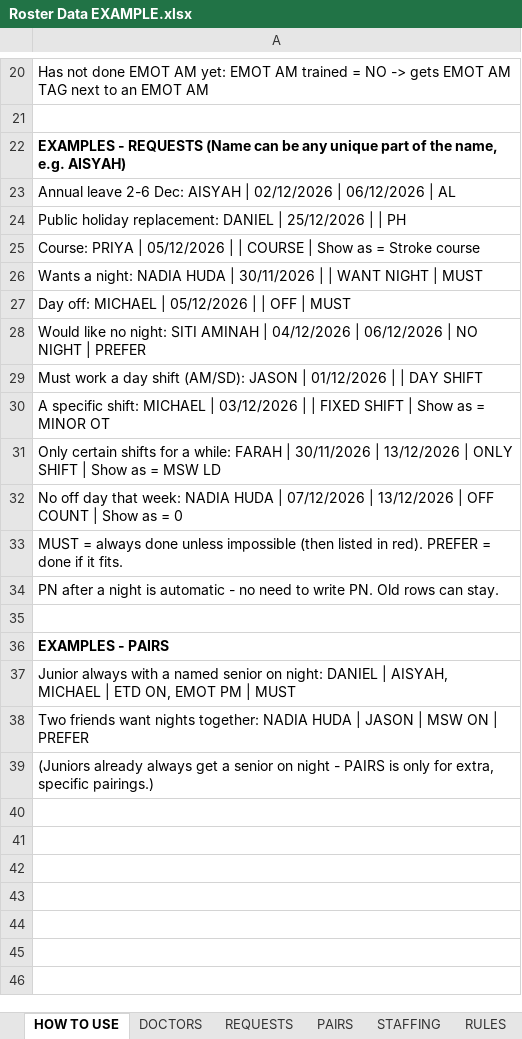
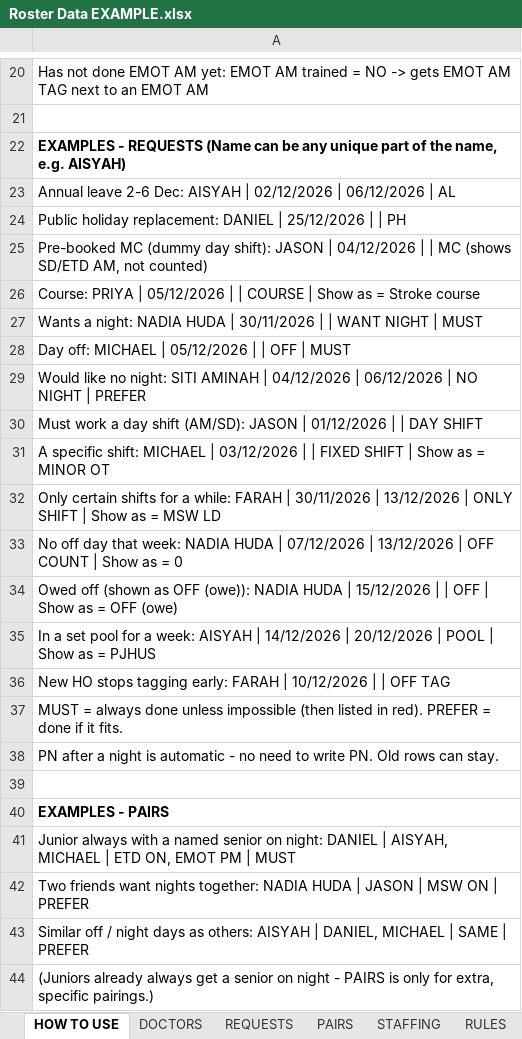
Before and after one commit to apoishh/hospital-schedule-planner, an Excel workbook: examples/Roster Data EXAMPLE.xlsx, sheet HOW TO USE, drawn as a sheet; only a part is shown, gaps mark what is left out; values as stored, in another font and other column widths than the file's, no borders; the diff names each change by its address in the sheet, - before the commit and + after, or states it on an @@ line.

```diff
--- a/examples/Roster Data EXAMPLE.xlsx (sheet HOW TO USE)
+++ b/examples/Roster Data EXAMPLE.xlsx (sheet HOW TO USE)
+row 25: Pre-booked MC (dummy day shift): JASON | 04/12/2026 | | MC (shows SD/ETD AM, not counted)
+row 34: Owed off (shown as OFF (owe)): NADIA HUDA | 15/12/2026 | | OFF | Show as = OFF (owe)
+row 35: In a set pool for a week: AISYAH | 14/12/2026 | 20/12/2026 | POOL | Show as = PJHUS
+row 36: New HO stops tagging early: FARAH | 10/12/2026 | | OFF TAG
+row 43: Similar off / night days as others: AISYAH | DANIEL, MICHAEL | SAME | PREFER
```
Also changed, not shown: sheet RULES, sheet REQUESTS, sheet STAFFING, sheet PAIRS, 9 other files.
